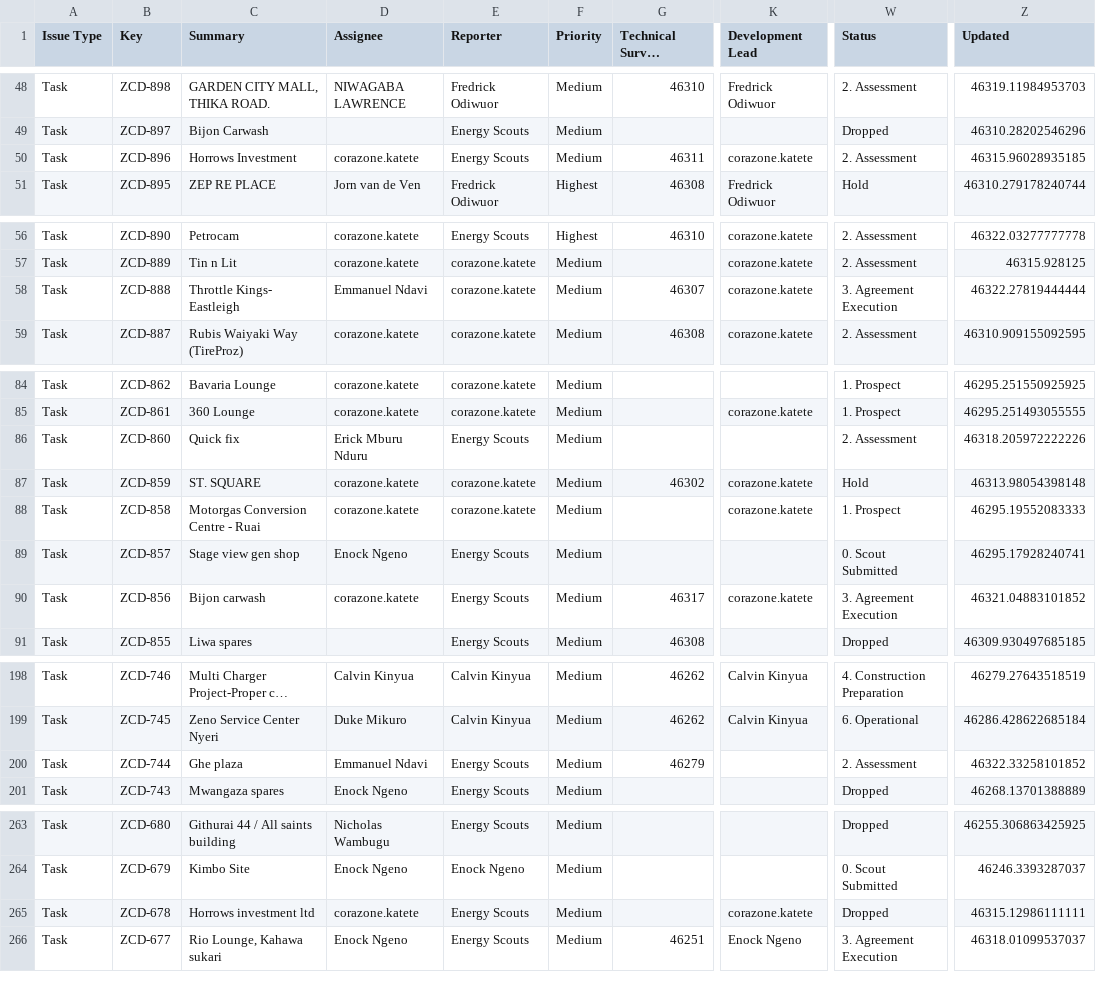
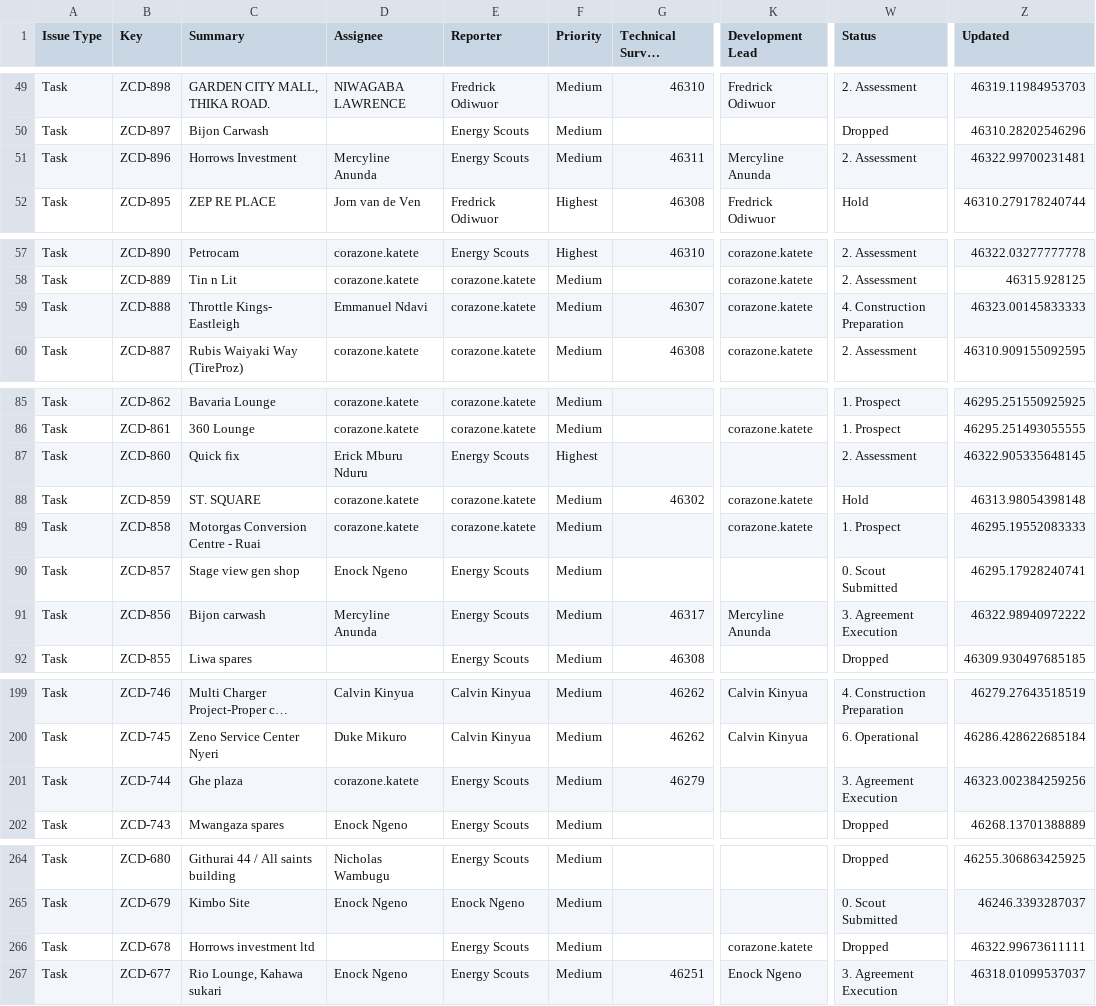
Before and after one commit to keithkinuthiakamauzeno/Network-Overview-Dashboard, a CSV file: data/pipeline.csv, drawn as a sheet; only a part is shown, gaps mark what is left out; long unchanged cells end in …; addresses are those after the commit; the diff covers the shown part only; the diff names each change by its address in the sheet, - before the commit and + after, or states it on an @@ line.

```diff
--- a/data/pipeline.csv
+++ b/data/pipeline.csv
-D51 (Assignee): corazone.katete
+D51 (Assignee): Mercyline Anunda
-K51 (Development Lead): corazone.katete
+K51 (Development Lead): Mercyline Anunda
-Z51 (Updated): 46315.96028935185
+Z51 (Updated): 46322.99700231481
-W59 (Status): 3. Agreement Execution
+W59 (Status): 4. Construction Preparation
-Z59 (Updated): 46322.27819444444
+Z59 (Updated): 46323.00145833333
-F87 (Priority): Medium
+F87 (Priority): Highest
-Z87 (Updated): 46318.205972222226
+Z87 (Updated): 46322.905335648145
-D91 (Assignee): corazone.katete
+D91 (Assignee): Mercyline Anunda
-K91 (Development Lead): corazone.katete
+K91 (Development Lead): Mercyline Anunda
-Z91 (Updated): 46321.04883101852
+Z91 (Updated): 46322.98940972222
-D201 (Assignee): Emmanuel Ndavi
+D201 (Assignee): corazone.katete
-W201 (Status): 2. Assessment
+W201 (Status): 3. Agreement Execution
-Z201 (Updated): 46322.33258101852
+Z201 (Updated): 46323.002384259256
-D266 (Assignee): corazone.katete
+D266 (Assignee): (empty)
-Z266 (Updated): 46315.12986111111
+Z266 (Updated): 46322.99673611111
```
Also changed, not shown: 1 added row and 30 edited cells elsewhere in this file.
